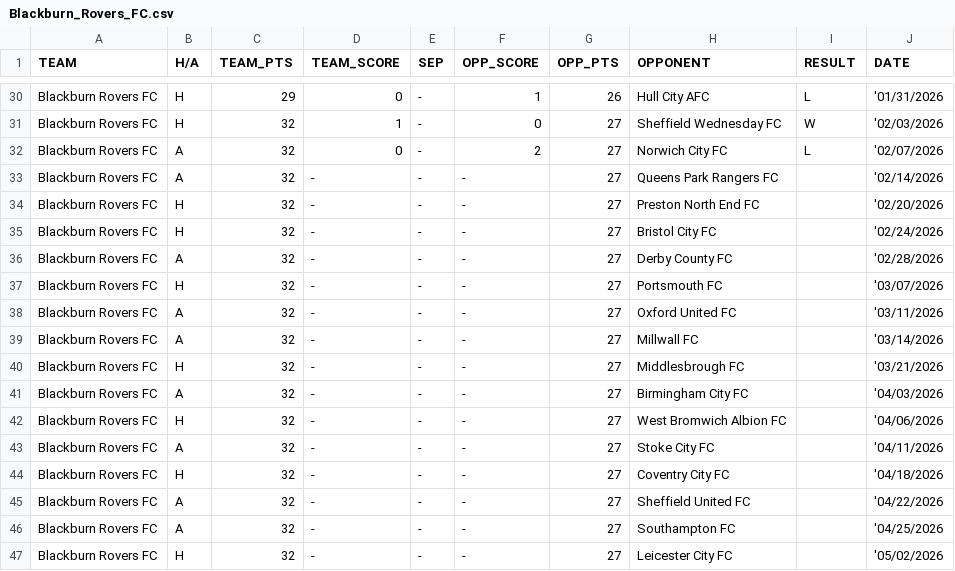
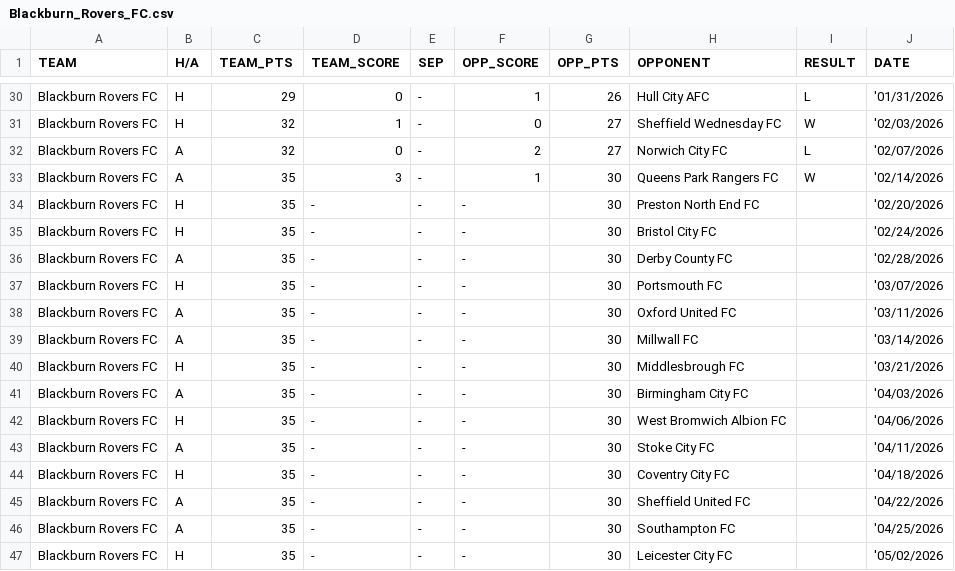
Before and after one commit to f0niks/championship-data, a CSV file: Blackburn_Rovers_FC.csv, drawn as a sheet; only a part is shown, gaps mark what is left out.

```diff
--- a/Blackburn_Rovers_FC.csv
+++ b/Blackburn_Rovers_FC.csv
@@ -32,16 +32,16 @@ Blackburn Rovers FC,H,32,1,-,0,27,Sheffield Wednesday FC,W,'02/03/2026
 Blackburn Rovers FC,A,32,0,-,2,27,Norwich City FC,L,'02/07/2026
-Blackburn Rovers FC,A,32,-,-,-,27,Queens Park Rangers FC,,'02/14/2026
-Blackburn Rovers FC,H,32,-,-,-,27,Preston North End FC,,'02/20/2026
-Blackburn Rovers FC,H,32,-,-,-,27,Bristol City FC,,'02/24/2026
-Blackburn Rovers FC,A,32,-,-,-,27,Derby County FC,,'02/28/2026
-Blackburn Rovers FC,H,32,-,-,-,27,Portsmouth FC,,'03/07/2026
-Blackburn Rovers FC,A,32,-,-,-,27,Oxford United FC,,'03/11/2026
-Blackburn Rovers FC,A,32,-,-,-,27,Millwall FC,,'03/14/2026
-Blackburn Rovers FC,H,32,-,-,-,27,Middlesbrough FC,,'03/21/2026
-Blackburn Rovers FC,A,32,-,-,-,27,Birmingham City FC,,'04/03/2026
-Blackburn Rovers FC,H,32,-,-,-,27,West Bromwich Albion FC,,'04/06/2026
-Blackburn Rovers FC,A,32,-,-,-,27,Stoke City FC,,'04/11/2026
-Blackburn Rovers FC,H,32,-,-,-,27,Coventry City FC,,'04/18/2026
-Blackburn Rovers FC,A,32,-,-,-,27,Sheffield United FC,,'04/22/2026
-Blackburn Rovers FC,A,32,-,-,-,27,Southampton FC,,'04/25/2026
-Blackburn Rovers FC,H,32,-,-,-,27,Leicester City FC,,'05/02/2026
+Blackburn Rovers FC,A,35,3,-,1,30,Queens Park Rangers FC,W,'02/14/2026
+Blackburn Rovers FC,H,35,-,-,-,30,Preston North End FC,,'02/20/2026
+Blackburn Rovers FC,H,35,-,-,-,30,Bristol City FC,,'02/24/2026
+Blackburn Rovers FC,A,35,-,-,-,30,Derby County FC,,'02/28/2026
+Blackburn Rovers FC,H,35,-,-,-,30,Portsmouth FC,,'03/07/2026
+Blackburn Rovers FC,A,35,-,-,-,30,Oxford United FC,,'03/11/2026
+Blackburn Rovers FC,A,35,-,-,-,30,Millwall FC,,'03/14/2026
+Blackburn Rovers FC,H,35,-,-,-,30,Middlesbrough FC,,'03/21/2026
+Blackburn Rovers FC,A,35,-,-,-,30,Birmingham City FC,,'04/03/2026
+Blackburn Rovers FC,H,35,-,-,-,30,West Bromwich Albion FC,,'04/06/2026
+Blackburn Rovers FC,A,35,-,-,-,30,Stoke City FC,,'04/11/2026
+Blackburn Rovers FC,H,35,-,-,-,30,Coventry City FC,,'04/18/2026
+Blackburn Rovers FC,A,35,-,-,-,30,Sheffield United FC,,'04/22/2026
+Blackburn Rovers FC,A,35,-,-,-,30,Southampton FC,,'04/25/2026
+Blackburn Rovers FC,H,35,-,-,-,30,Leicester City FC,,'05/02/2026
```
Also changed, not shown: Birmingham_City_FC.csv, Bristol_City_FC.csv, 20 other files.
